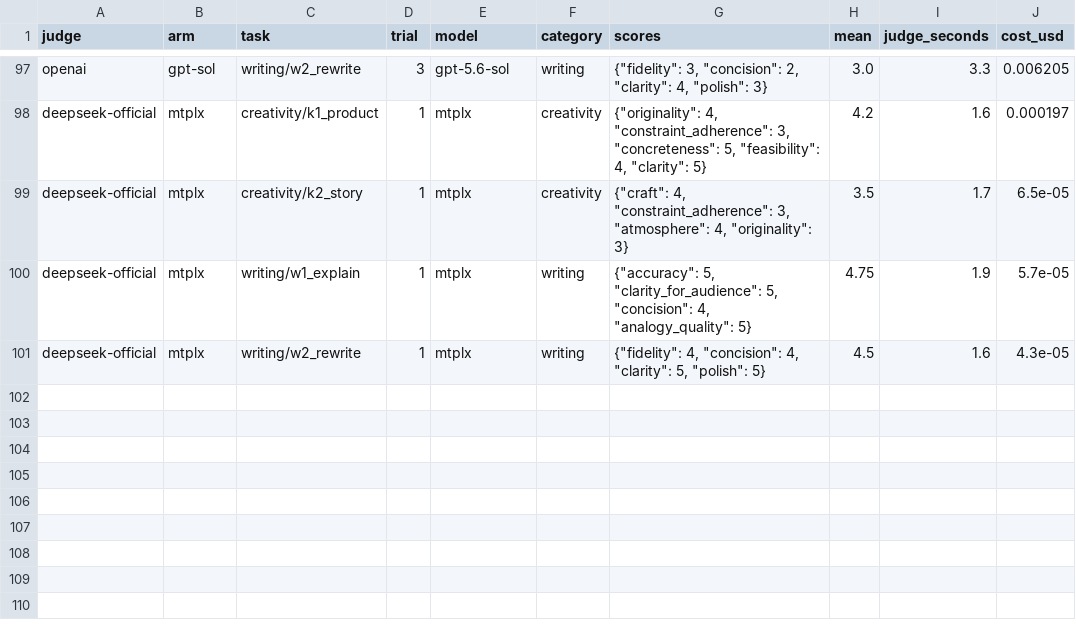
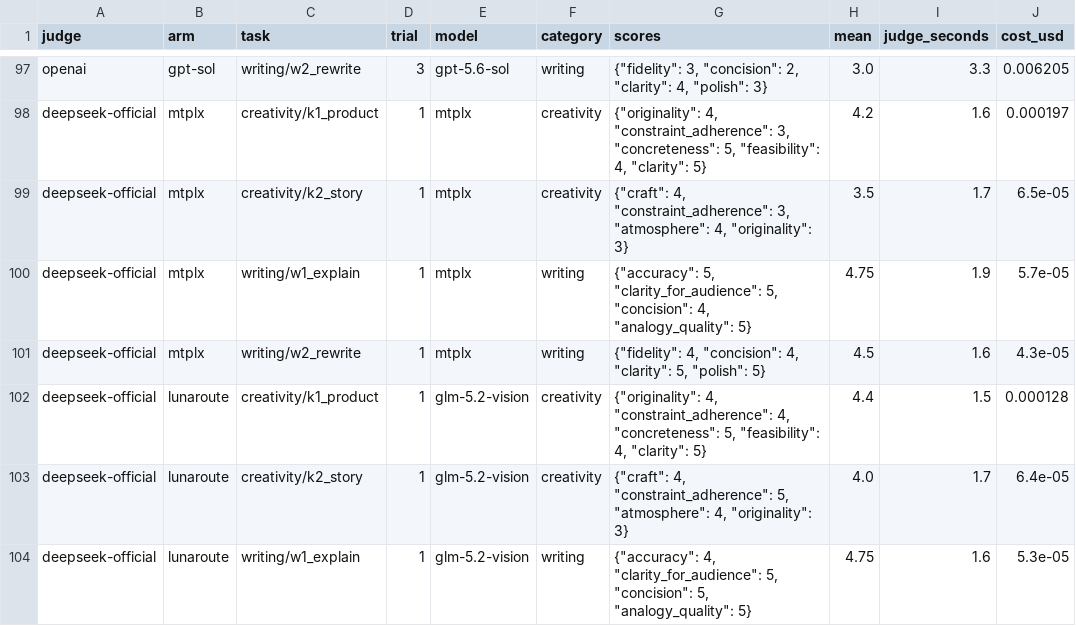
Before and after one commit to eranshir/bench3, a CSV file: bench3/results/judged.csv, drawn as a sheet; only a part is shown, gaps mark what is left out; the diff names each change by its address in the sheet, - before the commit and + after, or states it on an @@ line.

```diff
--- a/bench3/results/judged.csv
+++ b/bench3/results/judged.csv
+row 102: deepseek-official | lunaroute | creativity/k1_product | 1 | glm-5.2-vision | creativity | {"originality": 4, "constraint_adherence": 4, "concreteness": 5, "feasibility": 4, "clarity": 5} | 4.4 | 1.5 | 0.000128
+row 103: deepseek-official | lunaroute | creativity/k2_story | 1 | glm-5.2-vision | creativity | {"craft": 4, "constraint_adherence": 5, "atmosphere": 4, "originality": 3} | 4.0 | 1.7 | 6.4e-05
+row 104: deepseek-official | lunaroute | writing/w1_explain | 1 | glm-5.2-vision | writing | {"accuracy": 4, "clarity_for_audience": 5, "concision": 5, "analogy_quality": 5} | 4.75 | 1.6 | 5.3e-05
```
Also changed, not shown: bench3/results/results.csv, bench3/results/results_singleshot.csv, 11 other files.
